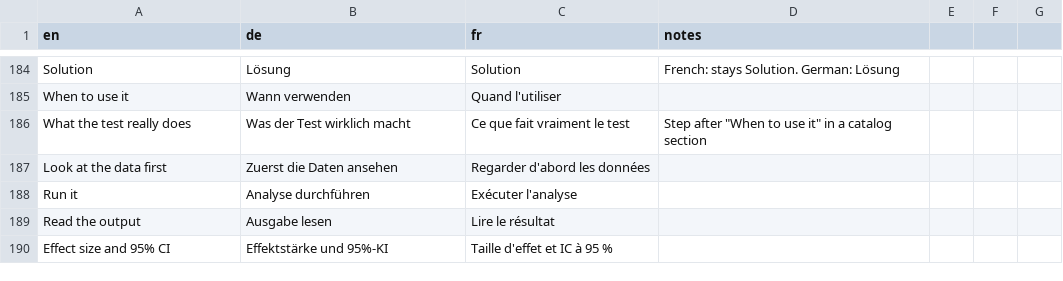
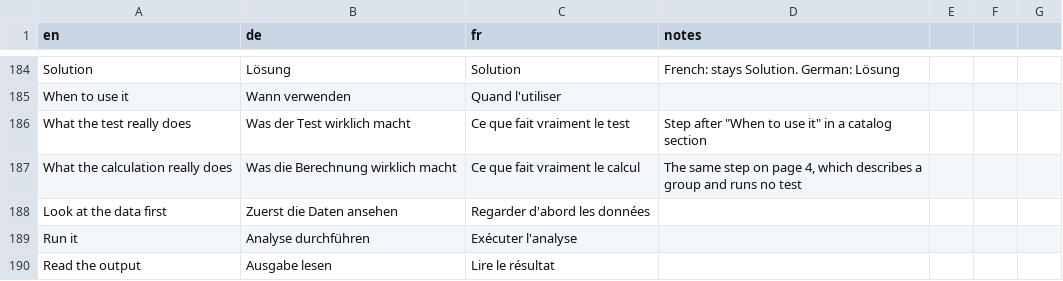
Before and after one commit to hfr-ortho/stats-formation, a CSV file: docs/glossary.csv, drawn as a sheet; only a part is shown, gaps mark what is left out; the shorter side is filled out with more unchanged rows; the diff names each change by its address in the sheet, - before the commit and + after, or states it on an @@ line.

```diff
--- a/docs/glossary.csv
+++ b/docs/glossary.csv
+row 187: What the calculation really does | Was die Berechnung wirklich macht | Ce que fait vraiment le calcul | The same step on page 4, which describes a group and runs no test
```
Also changed, not shown: 28 other files.
